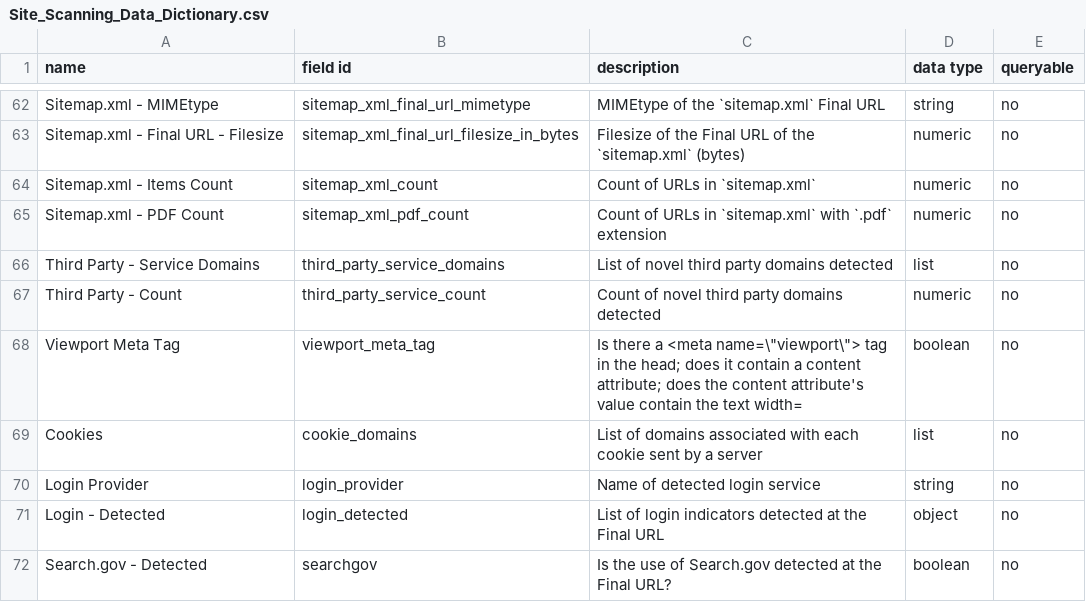
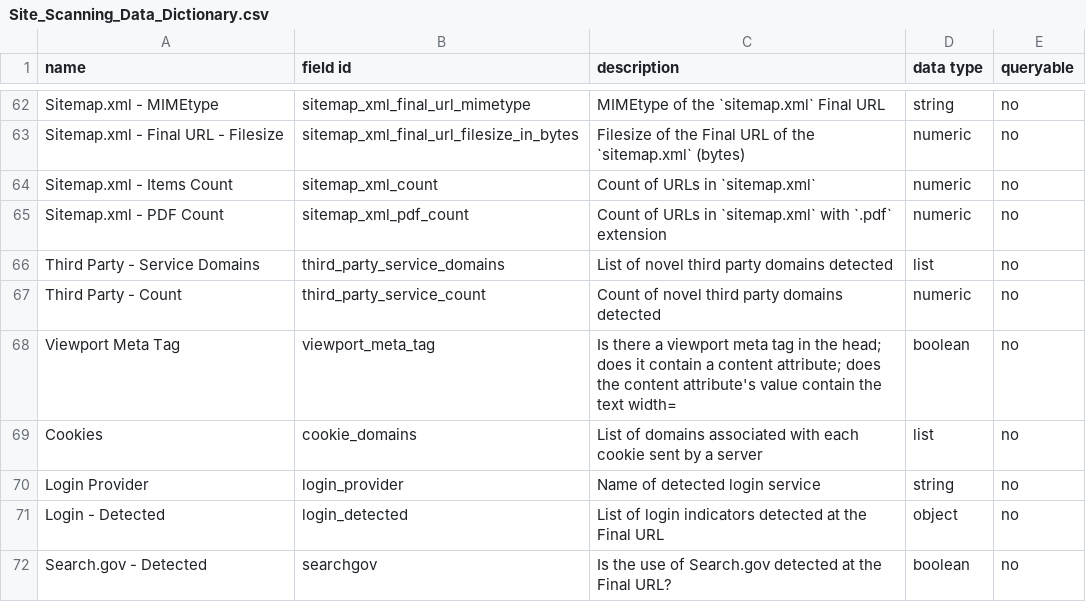
Before and after one commit to GSA/site-scanning-documentation, a CSV file: data/Site_Scanning_Data_Dictionary.csv, drawn as a sheet; only a part is shown, gaps mark what is left out.

Commit message:
fix4

```diff
--- a/data/Site_Scanning_Data_Dictionary.csv
+++ b/data/Site_Scanning_Data_Dictionary.csv
@@ -67,3 +67,3 @@ Third Party - Service Domains,third_party_service_domains,List of novel third pa
 Third Party - Count,third_party_service_count,Count of novel third party domains detected,numeric,no
-Viewport Meta Tag,viewport_meta_tag,Is there a <meta name=\"viewport\"> tag in the head; does it contain a content attribute; does the content attribute's value contain the text width=,boolean,no
+Viewport Meta Tag,viewport_meta_tag,Is there a viewport meta tag in the head; does it contain a content attribute; does the content attribute's value contain the text width=,boolean,no
 Cookies,cookie_domains,"List of domains associated with each cookie sent by a server",list,no
```
